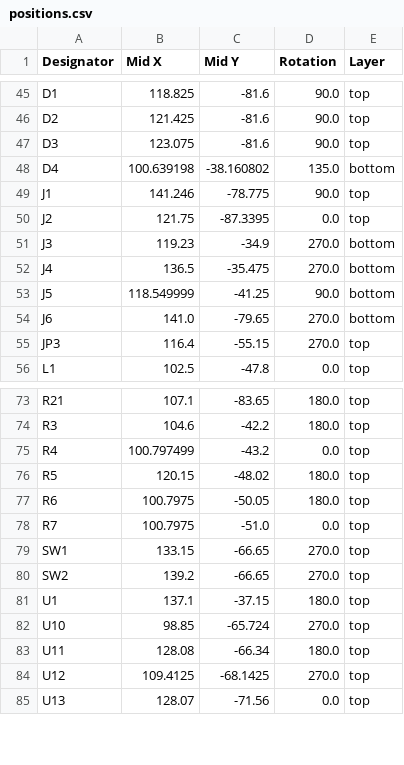
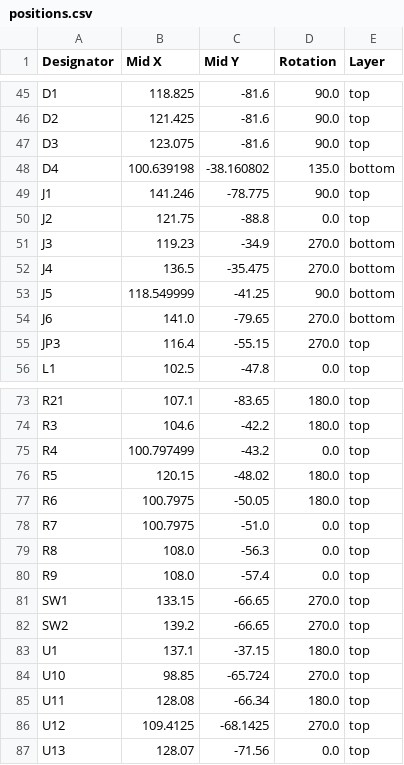
Before and after one commit to mikelawrence/esphome-indoor-multi-sensor, a CSV file: pcb/production/positions.csv, drawn as a sheet; only a part is shown, gaps mark what is left out.

```diff
--- a/pcb/production/positions.csv
+++ b/pcb/production/positions.csv
@@ -49,3 +49,3 @@ D4,100.639198,-38.160802,135.0,bottom
 J1,141.246,-78.775,90.0,top
-J2,121.75,-87.3395,0.0,top
+J2,121.75,-88.8,0.0,top
 J3,119.23,-34.9,270.0,bottom
@@ -78,2 +78,4 @@ R6,100.7975,-50.05,180.0,top
 R7,100.7975,-51.0,0.0,top
+R8,108.0,-56.3,0.0,top
+R9,108.0,-57.4,0.0,top
 SW1,133.15,-66.65,270.0,top
```
Also changed, not shown: pcb/ESPHome-Indoor-Muiti-Sensor-BOM.csv, pcb/production/bom.csv, 21 other files.
